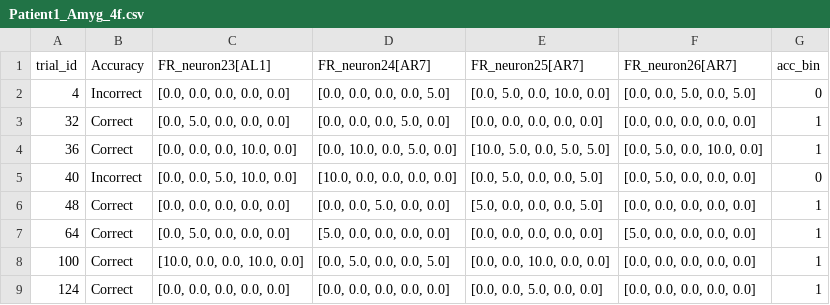
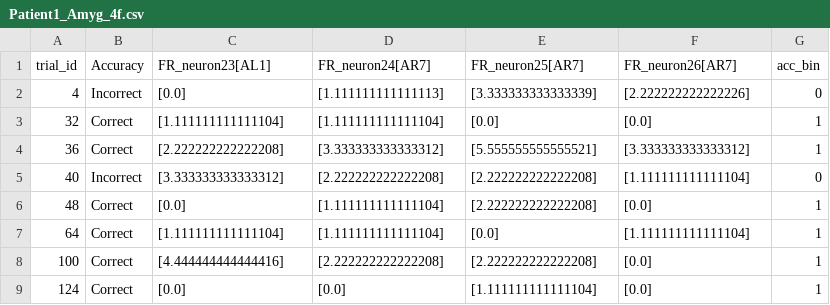
Before and after one commit to pwanczuk/NeuroSignalProject, a CSV file: Patient1_Amyg_4f.csv, drawn as a sheet; only a part is shown; the diff covers the shown part only.

```diff
--- a/Patient1_Amyg_4f.csv
+++ b/Patient1_Amyg_4f.csv
@@ -1,9 +1,9 @@
 trial_id,Accuracy,FR_neuron23[AL1],FR_neuron24[AR7],FR_neuron25[AR7],FR_neuron26[AR7],acc_bin
-4,Incorrect,"[0.0, 0.0, 0.0, 0.0, 0.0]","[0.0, 0.0, 0.0, 0.0, 5.0]","[0.0, 5.0, 0.0, 10.0, 0.0]","[0.0, 0.0, 5.0, 0.0, 5.0]",0
-32,Correct,"[0.0, 5.0, 0.0, 0.0, 0.0]","[0.0, 0.0, 0.0, 5.0, 0.0]","[0.0, 0.0, 0.0, 0.0, 0.0]","[0.0, 0.0, 0.0, 0.0, 0.0]",1
-36,Correct,"[0.0, 0.0, 0.0, 10.0, 0.0]","[0.0, 10.0, 0.0, 5.0, 0.0]","[10.0, 5.0, 0.0, 5.0, 5.0]","[0.0, 5.0, 0.0, 10.0, 0.0]",1
-40,Incorrect,"[0.0, 0.0, 5.0, 10.0, 0.0]","[10.0, 0.0, 0.0, 0.0, 0.0]","[0.0, 5.0, 0.0, 0.0, 5.0]","[0.0, 5.0, 0.0, 0.0, 0.0]",0
-48,Correct,"[0.0, 0.0, 0.0, 0.0, 0.0]","[0.0, 0.0, 5.0, 0.0, 0.0]","[5.0, 0.0, 0.0, 0.0, 5.0]","[0.0, 0.0, 0.0, 0.0, 0.0]",1
-64,Correct,"[0.0, 5.0, 0.0, 0.0, 0.0]","[5.0, 0.0, 0.0, 0.0, 0.0]","[0.0, 0.0, 0.0, 0.0, 0.0]","[5.0, 0.0, 0.0, 0.0, 0.0]",1
-100,Correct,"[10.0, 0.0, 0.0, 10.0, 0.0]","[0.0, 5.0, 0.0, 0.0, 5.0]","[0.0, 0.0, 10.0, 0.0, 0.0]","[0.0, 0.0, 0.0, 0.0, 0.0]",1
-124,Correct,"[0.0, 0.0, 0.0, 0.0, 0.0]","[0.0, 0.0, 0.0, 0.0, 0.0]","[0.0, 0.0, 5.0, 0.0, 0.0]","[0.0, 0.0, 0.0, 0.0, 0.0]",1
+4,Incorrect,[0.0],[1.111111111111113],[3.333333333333339],[2.222222222222226],0
+32,Correct,[1.111111111111104],[1.111111111111104],[0.0],[0.0],1
+36,Correct,[2.222222222222208],[3.333333333333312],[5.555555555555521],[3.333333333333312],1
+40,Incorrect,[3.333333333333312],[2.222222222222208],[2.222222222222208],[1.111111111111104],0
+48,Correct,[0.0],[1.111111111111104],[2.222222222222208],[0.0],1
+64,Correct,[1.111111111111104],[1.111111111111104],[0.0],[1.111111111111104],1
+100,Correct,[4.444444444444416],[2.222222222222208],[2.222222222222208],[0.0],1
+124,Correct,[0.0],[0.0],[1.111111111111104],[0.0],1
```
Also changed, not shown: 156 edited cells elsewhere in this file, Patient1_Amyg_4r.csv, Patient1_Amyg_6r.csv, 25 other files.
